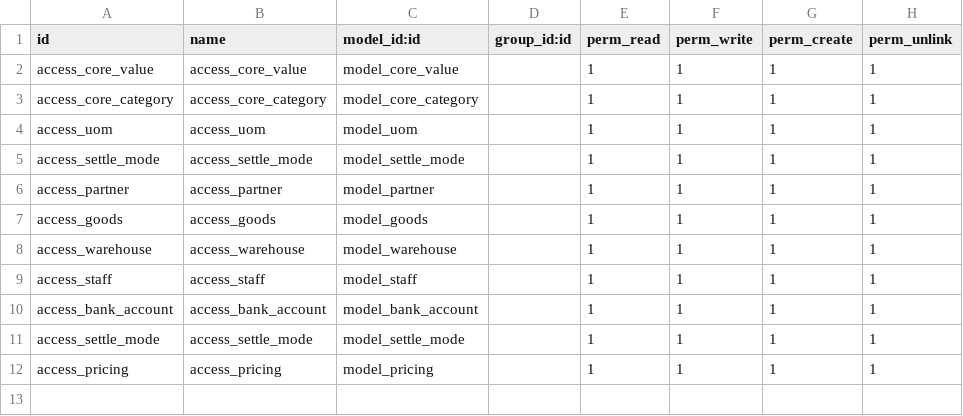
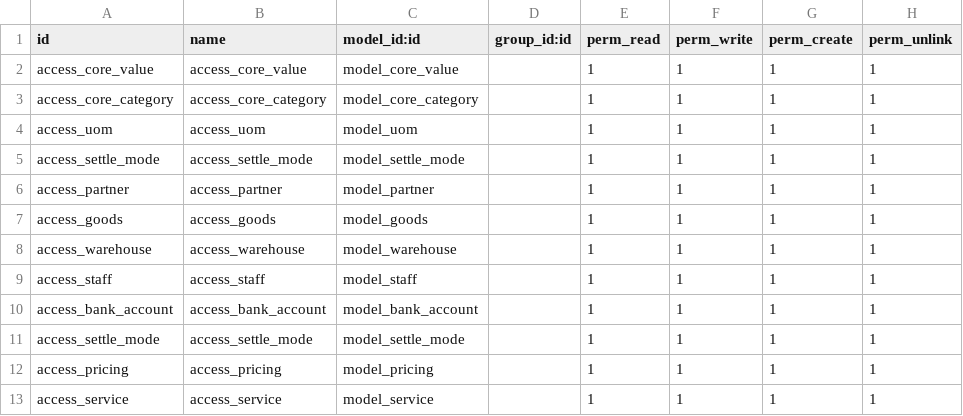
Before and after one commit to osbzr/gooderp_addons, a CSV file: core/security/ir.model.access.csv, drawn as a sheet.

```diff
--- a/core/security/ir.model.access.csv
+++ b/core/security/ir.model.access.csv
@@ -12 +12,2 @@ access_settle_mode,access_settle_mode,model_settle_mode,,1,1,1,1
 access_pricing,access_pricing,model_pricing,,1,1,1,1
+access_service,access_service,model_service,,1,1,1,1
```
Also changed, not shown: 7 other files.
